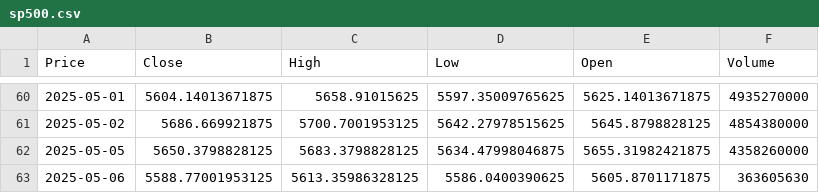
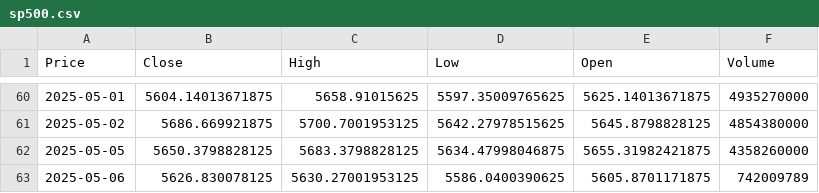
Before and after one commit to TRAVEL-GVM/market-risk-gvm, a CSV file: dados/sp500.csv, drawn as a sheet; only a part is shown, gaps mark what is left out; the diff names each change by its address in the sheet, - before the commit and + after, or states it on an @@ line.

```diff
--- a/dados/sp500.csv
+++ b/dados/sp500.csv
-B63 (Close): 5588.77001953125
+B63 (Close): 5626.830078125
-C63 (High): 5613.35986328125
+C63 (High): 5630.27001953125
-F63 (Volume): 363605630
+F63 (Volume): 742009789
```
